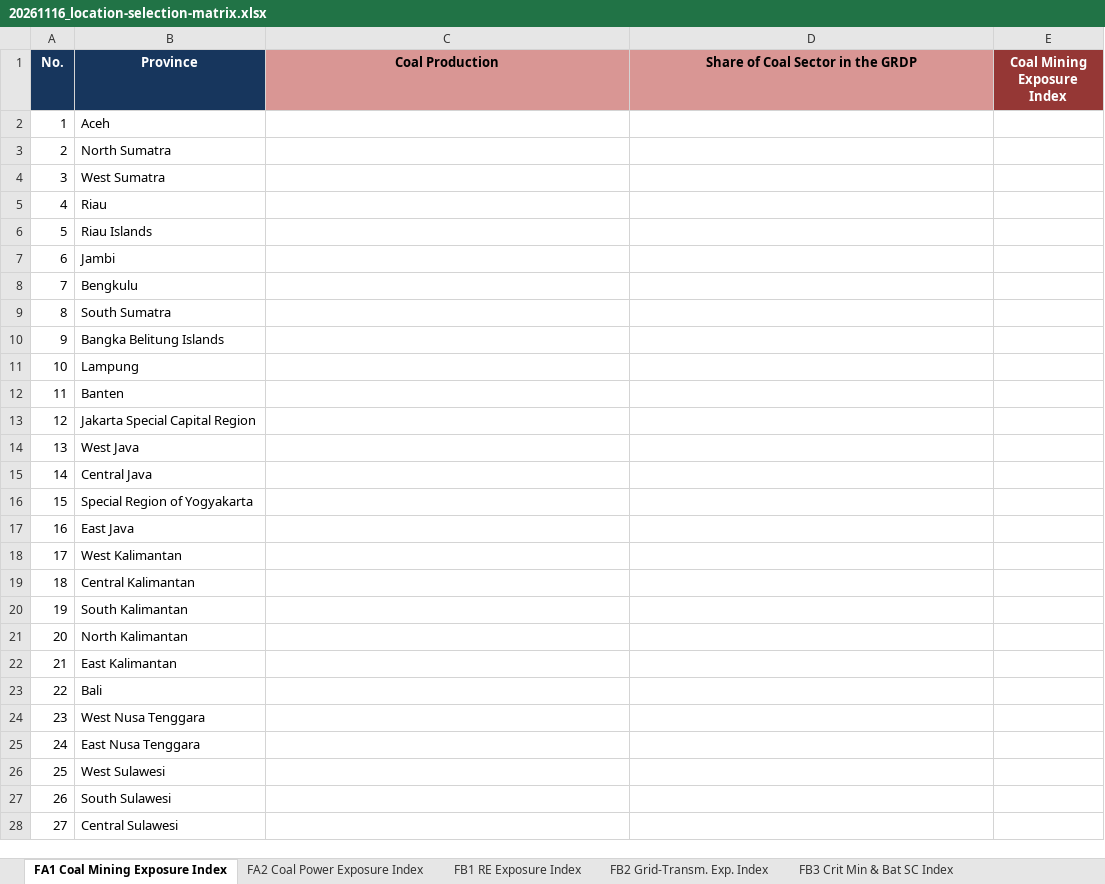
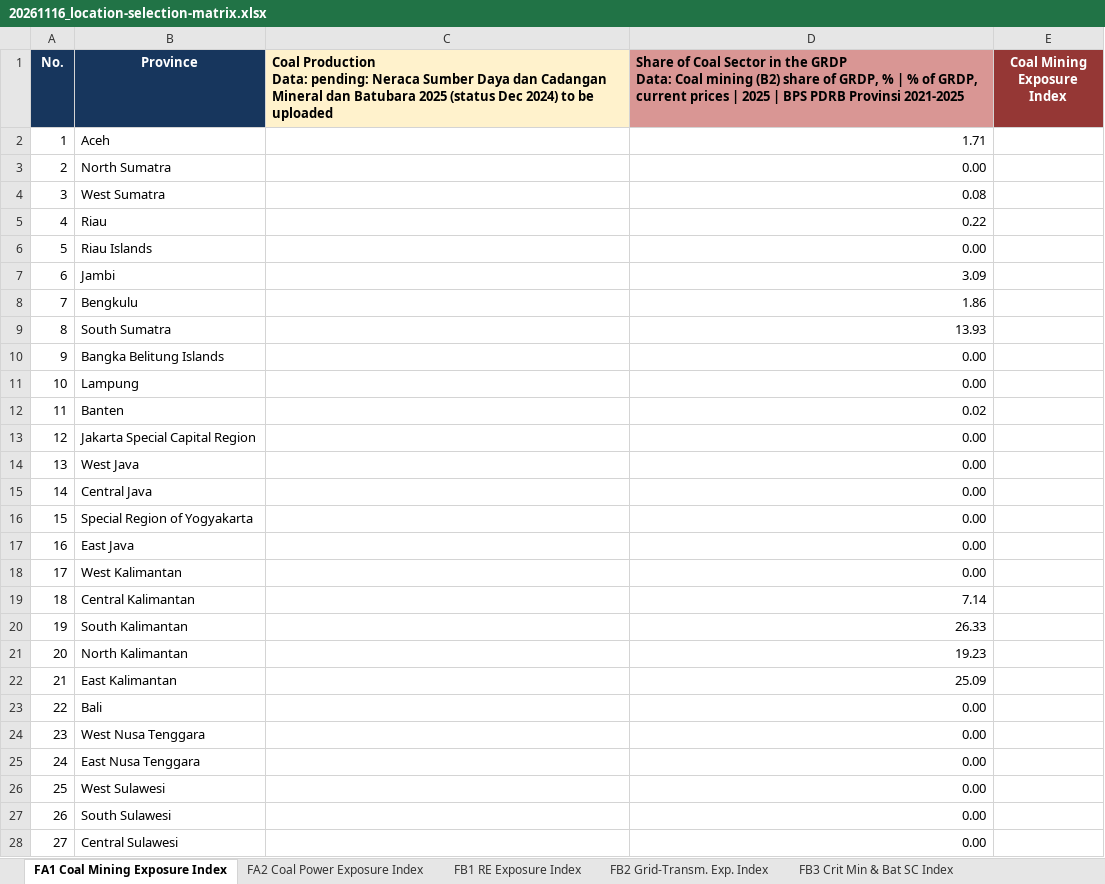
Before and after one commit to yyuwonogit/socioeconpractice, an Excel workbook: .outbox/20261116_location-selection-matrix/20261116_location-selection-matrix.xlsx, sheet FA1 Coal Mining Exposure Index, drawn as a sheet; only a part is shown; values as stored, in another font and other column widths than the file's, no borders; table styles not drawn; ↵ is a line break in a cell; the diff covers the shown part only; the diff names each change by its address in the sheet, - before the commit and + after, or states it on an @@ line.

```diff
--- a/.outbox/20261116_location-selection-matrix/20261116_location-selection-matrix.xlsx (sheet FA1 Coal Mining Exposure Index)
+++ b/.outbox/20261116_location-selection-matrix/20261116_location-selection-matrix.xlsx (sheet FA1 Coal Mining Exposure Index)
-C1: Coal Production
+C1: Coal Production ↵ Data: pending: Neraca Sumber Daya dan Cadangan Mineral dan Batubara 2025 (status Dec 2024) to be uploaded
-C1 fill: #D99694
+C1 fill: #FFF2CC
-C1:D1 alignment: center
+C1:D1 alignment: left
-D1: …the GRDP
+D1: …the GRDP ↵ Data: Coal mining (B2) share of GRDP, % | % of GRDP, current prices | 2025 | BPS PDRB Provinsi 2021-2025
-D2: (empty)
+D2: 1.71
-D3: (empty)
+D3: 0.00
-D4: (empty)
+D4: 0.08
-D5: (empty)
+D5: 0.22
-D6: (empty)
+D6: 0.00
-D7: (empty)
+D7: 3.09
-D8: (empty)
+D8: 1.86
-D9: (empty)
+D9: 13.93
-D10:D11: (empty)
+D10:D11: 0.00
-D12: (empty)
+D12: 0.02
-D13:D18: (empty)
+D13:D18: 0.00
-D19: (empty)
+D19: 7.14
-D20: (empty)
+D20: 26.33
-D21: (empty)
+D21: 19.23
-D22: (empty)
+D22: 25.09
-D23:D28: (empty)
+D23:D28: 0.00
```
Also changed, not shown: 11 edited cells elsewhere in this sheet, sheet FB4 Energy Access Index, sheet Notes, sheet FB3 Crit Min & Bat SC Index, sheet FB1 RE Exposure Index, sheet FB2 Grid-Transm. Exp. Index, sheet FA2 Coal Power Exposure Index, 4 other files.
